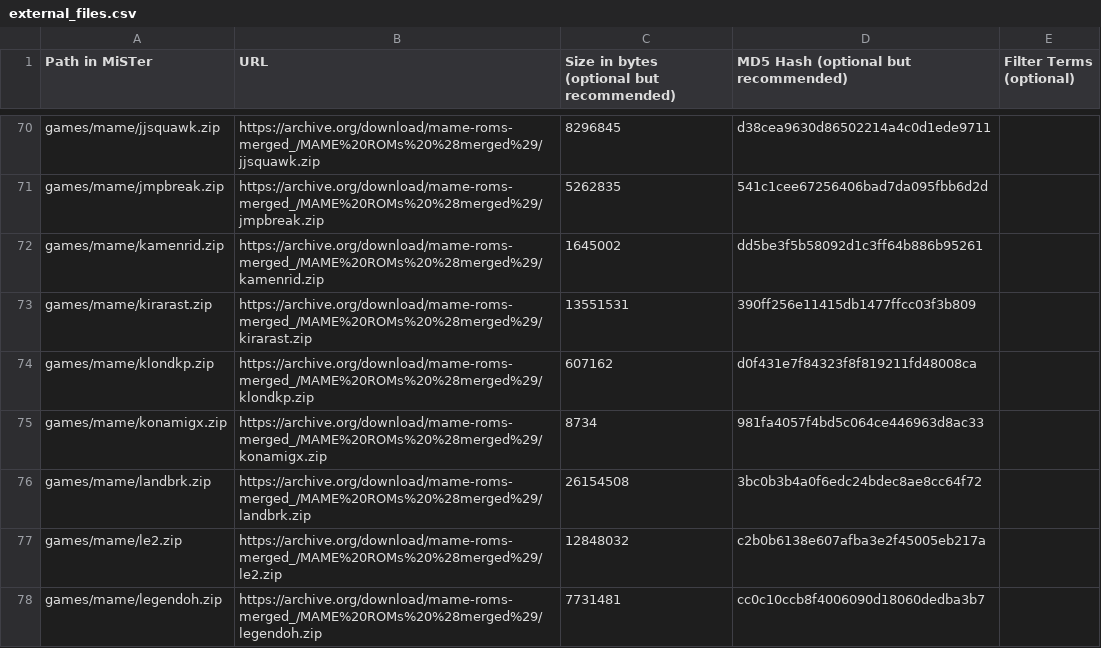
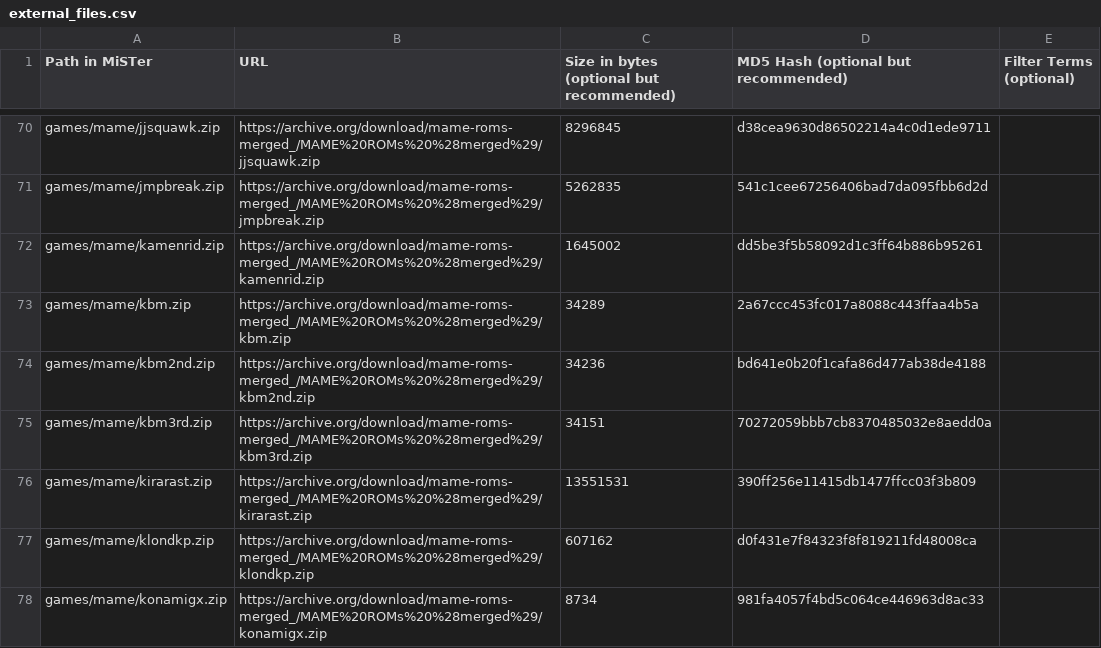
Before and after one commit to ppriest/MiSTer_ppriest, a CSV file: external_files.csv, drawn as a sheet; only a part is shown, gaps mark what is left out; the shorter side is filled out with more unchanged rows; the diff names each change by its address in the sheet, - before the commit and + after, or states it on an @@ line.

```diff
--- a/external_files.csv
+++ b/external_files.csv
+row 73: games/mame/kbm.zip | https://archive.org/download/mame-roms-merged_/MAME%20ROMs%20%28merged%29/kbm.zip | 34289 | 2a67ccc453fc017a8088c443ffaa4b5a
+row 74: games/mame/kbm2nd.zip | https://archive.org/download/mame-roms-merged_/MAME%20ROMs%20%28merged%29/kbm2nd.zip | 34236 | bd641e0b20f1cafa86d477ab38de4188
+row 75: games/mame/kbm3rd.zip | https://archive.org/download/mame-roms-merged_/MAME%20ROMs%20%28merged%29/kbm3rd.zip | 34151 | 70272059bbb7cb8370485032e8aedd0a
```
Also changed, not shown: 6 other files.
